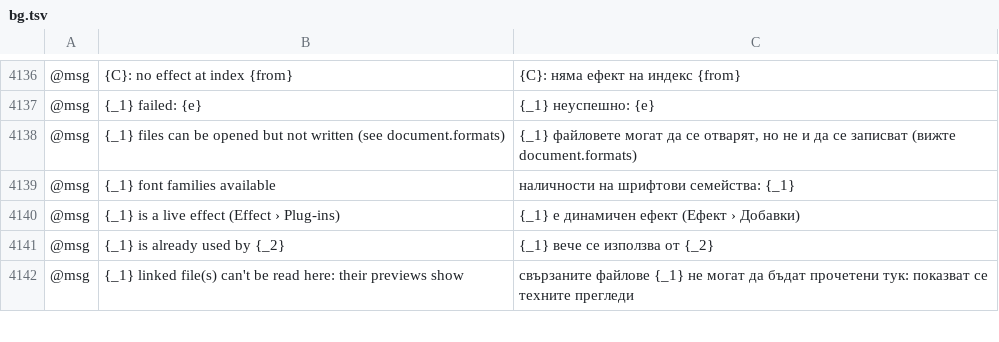
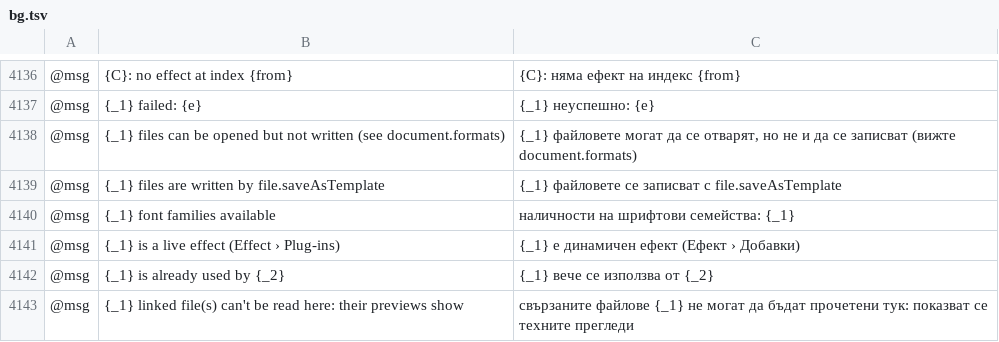
Before and after one commit to 00xJS/vectorcraft, a TSV file: crates/ui-egui/src/i18n/bg.tsv, drawn as a sheet; only a part is shown, gaps mark what is left out; the diff names each change by its address in the sheet, - before the commit and + after, or states it on an @@ line.

```diff
--- a/crates/ui-egui/src/i18n/bg.tsv
+++ b/crates/ui-egui/src/i18n/bg.tsv
+row 4139: @msg | {_1} files are written by file.saveAsTemplate | {_1} файловете се записват с file.saveAsTemplate
```
Also changed, not shown: crates/ui-egui/src/i18n/el.tsv, crates/ui-egui/src/i18n/fi.tsv, 24 other files.
